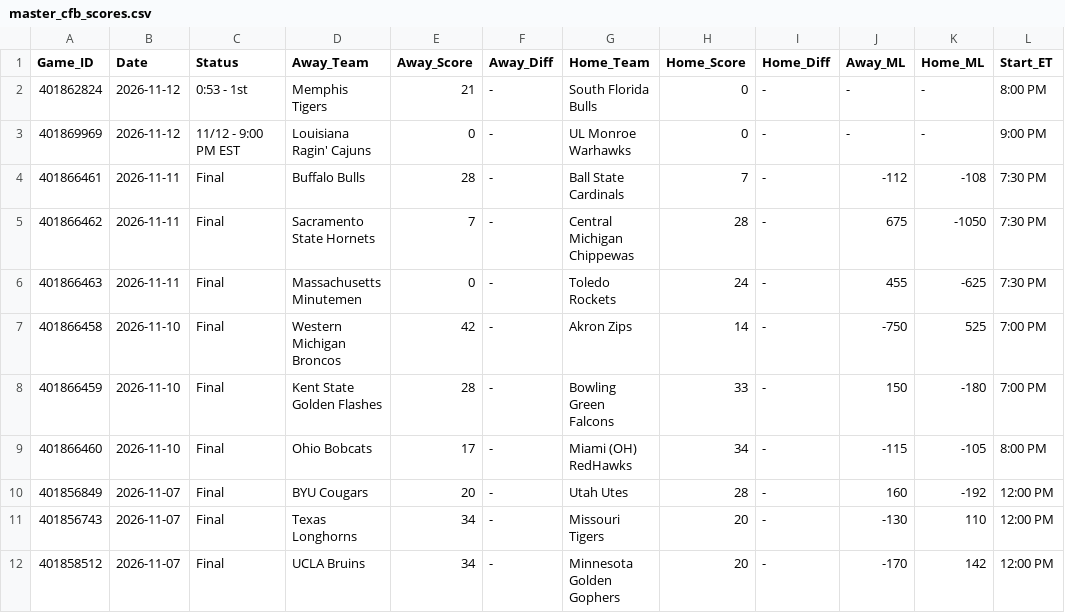
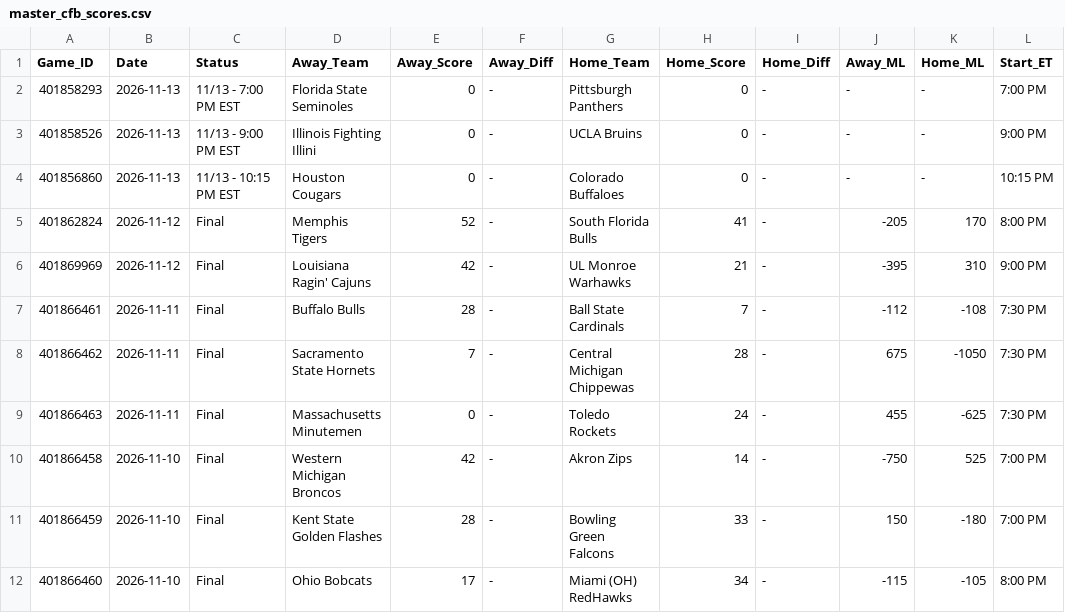
Before and after one commit to danreed001-droid/sport, a CSV file: data/raw/master_cfb_scores.csv, drawn as a sheet; only a part is shown; the shorter side is filled out with more unchanged rows.

```diff
--- a/data/raw/master_cfb_scores.csv
+++ b/data/raw/master_cfb_scores.csv
@@ -1,4 +1,7 @@
 Game_ID,Date,Status,Away_Team,Away_Score,Away_Diff,Home_Team,Home_Score,Home_Diff,Away_ML,Home_ML,Start_ET
-401862824,2026-11-12,0:53 - 1st,Memphis Tigers,21,-,South Florida Bulls,0,-,-,-,8:00 PM
-401869969,2026-11-12,11/12 - 9:00 PM EST,Louisiana Ragin' Cajuns,0,-,UL Monroe Warhawks,0,-,-,-,9:00 PM
+401858293,2026-11-13,11/13 - 7:00 PM EST,Florida State Seminoles,0,-,Pittsburgh Panthers,0,-,-,-,7:00 PM
+401858526,2026-11-13,11/13 - 9:00 PM EST,Illinois Fighting Illini,0,-,UCLA Bruins,0,-,-,-,9:00 PM
+401856860,2026-11-13,11/13 - 10:15 PM EST,Houston Cougars,0,-,Colorado Buffaloes,0,-,-,-,10:15 PM
+401862824,2026-11-12,Final,Memphis Tigers,52,-,South Florida Bulls,41,-,-205,170,8:00 PM
+401869969,2026-11-12,Final,Louisiana Ragin' Cajuns,42,-,UL Monroe Warhawks,21,-,-395,310,9:00 PM
 401866461,2026-11-11,Final,Buffalo Bulls,28,-,Ball State Cardinals,7,-,-112,-108,7:30 PM
```
Also changed, not shown: data/raw/master_nba_scores.csv, data/raw/master_ncaab_scores.csv, 21 other files.
